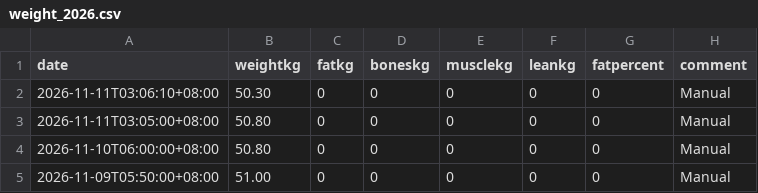
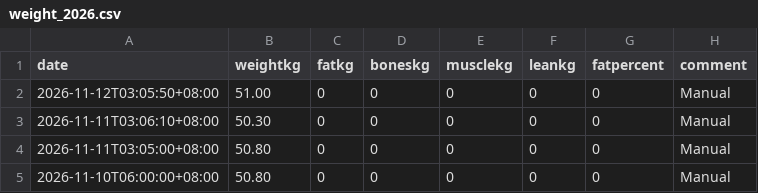
Before and after one commit to kaevinlaw/health_track, a CSV file: weight_2026.csv, drawn as a sheet; only a part is shown; the shorter side is filled out with more unchanged rows.

```diff
--- a/weight_2026.csv
+++ b/weight_2026.csv
@@ -1,2 +1,3 @@
 date,weightkg,fatkg,boneskg,musclekg,leankg,fatpercent,comment
+2026-11-12T03:05:50+08:00,51.00,0,0,0,0,0,Manual
 2026-11-11T03:06:10+08:00,50.30,0,0,0,0,0,Manual
```
Also changed, not shown: food.csv, training_2026.csv.
